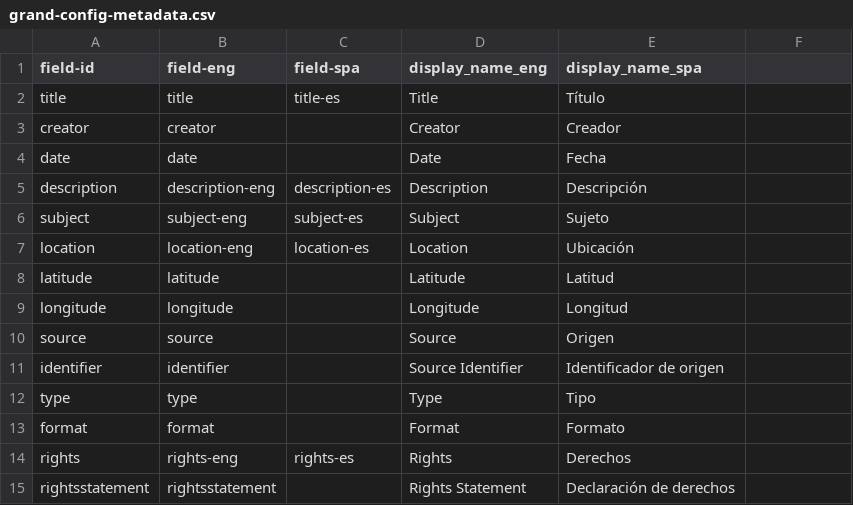
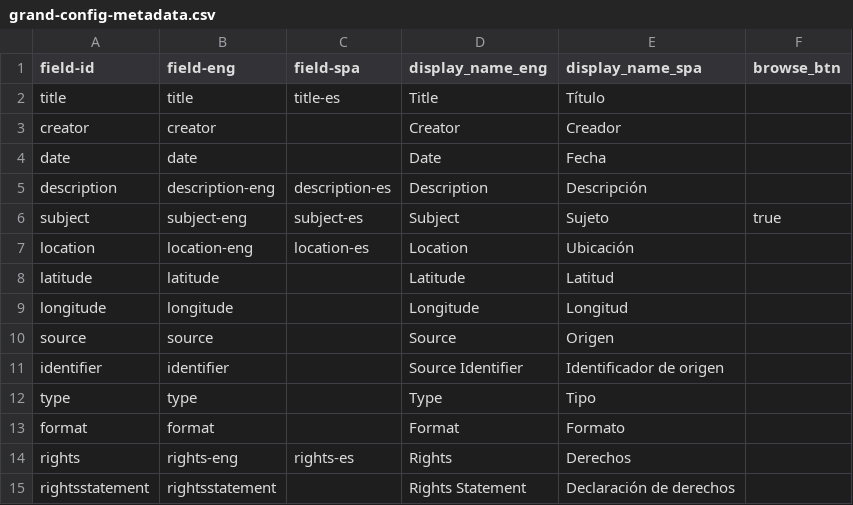
Before and after one commit to owikle/cb-multilingual, a CSV file: _data/grand-config-metadata.csv, drawn as a sheet.

Commit message:
fix browse filter and sort

```diff
--- a/_data/grand-config-metadata.csv
+++ b/_data/grand-config-metadata.csv
@@ -1,2 +1,2 @@
-field-id,field-eng,field-spa,display_name_eng,display_name_spa
+field-id,field-eng,field-spa,display_name_eng,display_name_spa,browse_btn
 title,title,title-es,Title,Título
@@ -5,3 +5,3 @@ date,date,,Date,Fecha
 description,description-eng,description-es,Description,Descripción
-subject,subject-eng,subject-es,Subject,Sujeto
+subject,subject-eng,subject-es,Subject,Sujeto,true
 location,location-eng,location-es,Location,Ubicación
```
Also changed, not shown: 1 other file.
